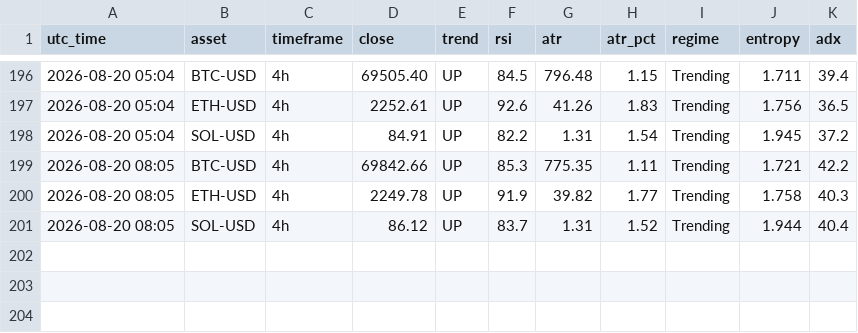
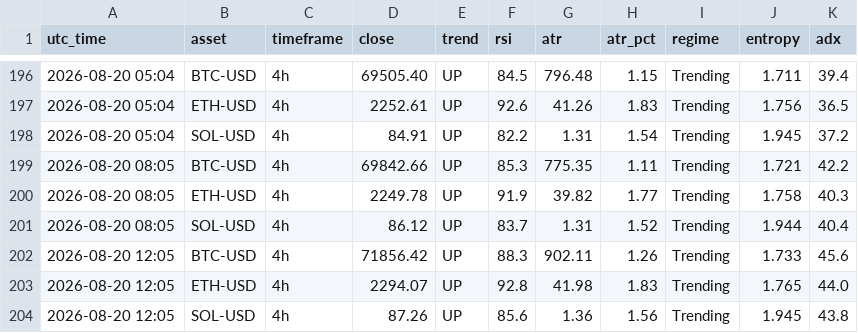
Before and after one commit to zargul123/zar-x, a CSV file: journal/snapshots_local.csv, drawn as a sheet; only a part is shown, gaps mark what is left out.

Commit message:
laptop task: snapshot rows 2026-08-20 12:05 (not this session's work)

```diff
--- a/journal/snapshots_local.csv
+++ b/journal/snapshots_local.csv
@@ -201 +201,4 @@ utc_time,asset,timeframe,close,trend,rsi,atr,atr_pct,regime,entropy,adx
 2026-08-20 08:05,SOL-USD,4h,86.12,UP,83.7,1.31,1.52,Trending,1.944,40.4
+2026-08-20 12:05,BTC-USD,4h,71856.42,UP,88.3,902.11,1.26,Trending,1.733,45.6
+2026-08-20 12:05,ETH-USD,4h,2294.07,UP,92.8,41.98,1.83,Trending,1.765,44.0
+2026-08-20 12:05,SOL-USD,4h,87.26,UP,85.6,1.36,1.56,Trending,1.945,43.8
```
